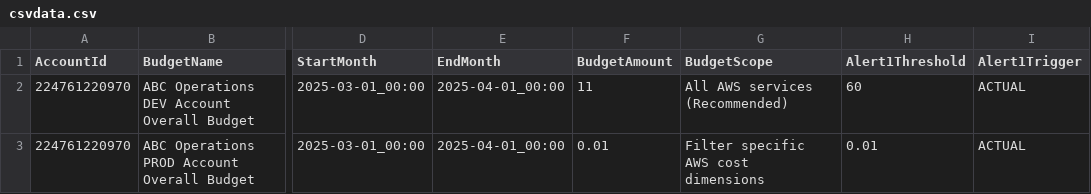
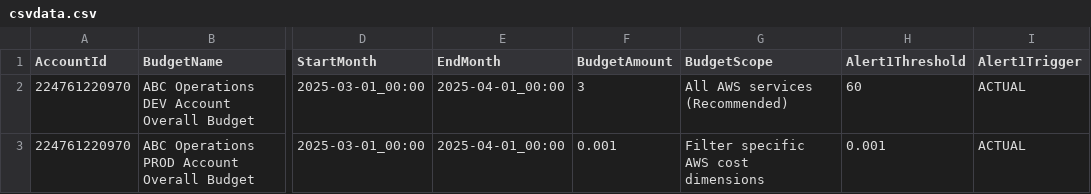
Before and after one commit to abbysac/billing, a CSV file: csvdata.csv, drawn as a sheet; only a part is shown, gaps mark what is left out; the diff names each change by its address in the sheet, - before the commit and + after, or states it on an @@ line.

```diff
--- a/csvdata.csv
+++ b/csvdata.csv
-F2 (BudgetAmount): 11
+F2 (BudgetAmount): 3
-F3 (BudgetAmount): 0.01
+F3 (BudgetAmount): 0.001
-H3 (Alert1Threshold): 0.01
+H3 (Alert1Threshold): 0.001
```
Also changed, not shown: 7 other files.
